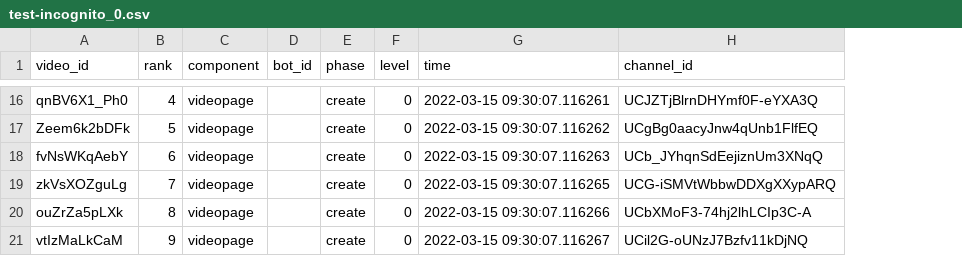
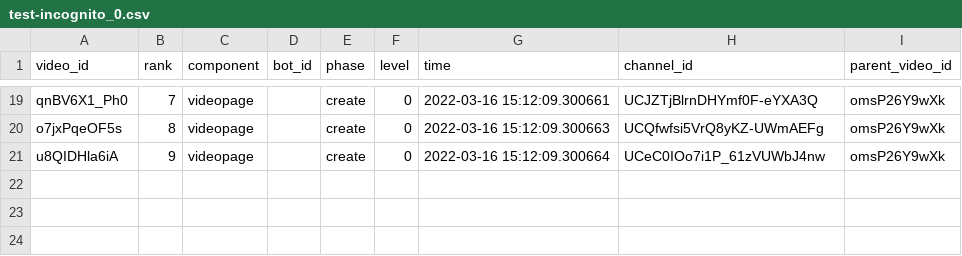
Before and after one commit to avliu-um/youtube-disinterest, a CSV file: results/test-incognito_0.csv, drawn as a sheet; only a part is shown, gaps mark what is left out; removed rows and columns are numbered as before the commit, all else as after; the diff covers the shown part only; the diff names each change by its address in the sheet, - before the commit and + after, or states it on an @@ line.

```diff
--- a/results/test-incognito_0.csv
+++ b/results/test-incognito_0.csv
+column I (parent_video_id), rows 19-21: all omsP26Y9wXk
-B19 (rank): 4
+B19 (rank): 7
-G19 (time): 2022-03-15 09:30:07.116261
+G19 (time): 2022-03-16 15:12:09.300661
-row 17: Zeem6k2bDFk | 5 | videopage |  | create | 0 | 2022-03-15 09:30:07.116262 | UCgBg0aacyJnw4qUnb1FlfEQ
-row 18: fvNsWKqAebY | 6 | videopage |  | create | 0 | 2022-03-15 09:30:07.116263 | UCb_JYhqnSdEejiznUm3XNqQ
-row 19: zkVsXOZguLg | 7 | videopage |  | create | 0 | 2022-03-15 09:30:07.116265 | UCG-iSMVtWbbwDDXgXXypARQ
-A20 (video_id): ouZrZa5pLXk
+A20 (video_id): o7jxPqeOF5s
-G20 (time): 2022-03-15 09:30:07.116266
+G20 (time): 2022-03-16 15:12:09.300663
-H20 (channel_id): UCbXMoF3-74hj2lhLCIp3C-A
+H20 (channel_id): UCQfwfsi5VrQ8yKZ-UWmAEFg
-A21 (video_id): vtIzMaLkCaM
+A21 (video_id): u8QIDHla6iA
-G21 (time): 2022-03-15 09:30:07.116267
+G21 (time): 2022-03-16 15:12:09.300664
-H21 (channel_id): UCil2G-oUNzJ7Bzfv11kDjNQ
+H21 (channel_id): UCeC0IOo7i1P_61zVUWbJ4nw
```
Also changed, not shown: 6 added rows, 3 removed rows and 25 edited cells elsewhere in this file, results/sean-carter-99-test_0.csv, results/sean-carter-99-test_1.csv, 11 other files.
